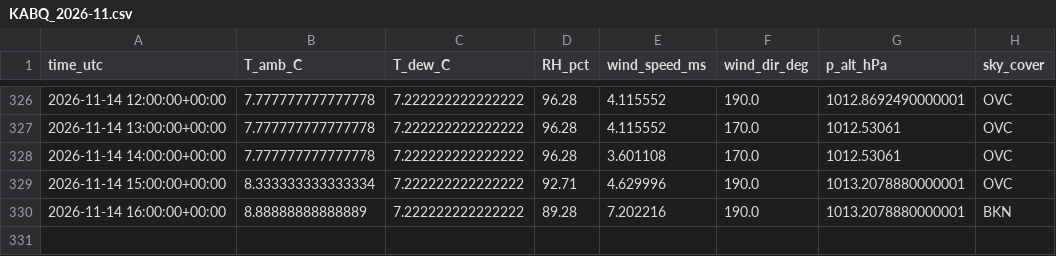
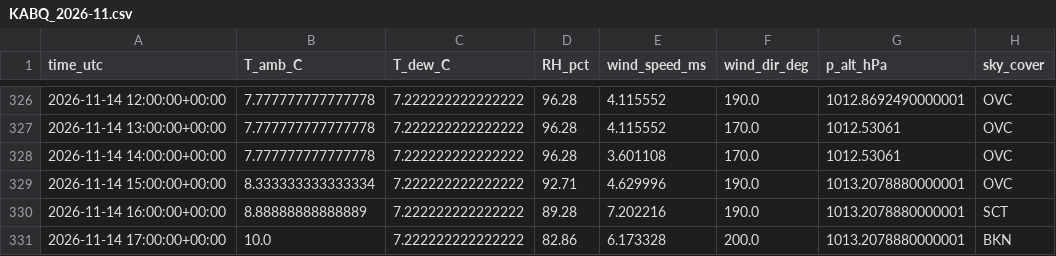
Before and after one commit to pratikrajpandey1/Live_Temperature_LSTM, a CSV file: data/obs/KABQ_2026-11.csv, drawn as a sheet; only a part is shown, gaps mark what is left out.

```diff
--- a/data/obs/KABQ_2026-11.csv
+++ b/data/obs/KABQ_2026-11.csv
@@ -329,2 +329,3 @@ time_utc,T_amb_C,T_dew_C,RH_pct,wind_speed_ms,wind_dir_deg,p_alt_hPa,sky_cover
 2026-11-14 15:00:00+00:00,8.333333333333334,7.222222222222222,92.71,4.629996,190.0,1013.2078880000001,OVC
-2026-11-14 16:00:00+00:00,8.88888888888889,7.222222222222222,89.28,7.202216,190.0,1013.2078880000001,BKN
+2026-11-14 16:00:00+00:00,8.88888888888889,7.222222222222222,89.28,7.202216,190.0,1013.2078880000001,SCT
+2026-11-14 17:00:00+00:00,10.0,7.222222222222222,82.86,6.173328,200.0,1013.2078880000001,BKN
```
Also changed, not shown: data/forecasts/2026-11-14.csv, 2 other files.
